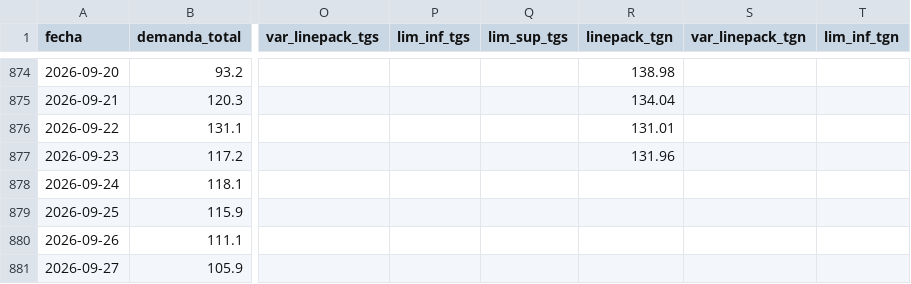
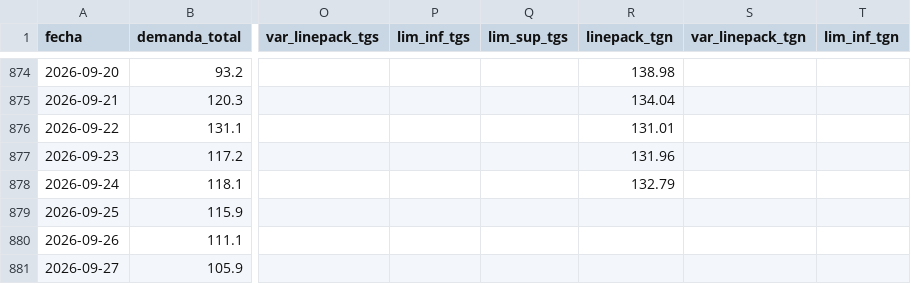
Before and after one commit to RodrigoManassero/estado-sistema-gas-rodrigo, a CSV file: data/daily.csv, drawn as a sheet; only a part is shown, gaps mark what is left out; the diff names each change by its address in the sheet, - before the commit and + after, or states it on an @@ line.

```diff
--- a/data/daily.csv
+++ b/data/daily.csv
-R878 (linepack_tgn): (empty)
+R878 (linepack_tgn): 132.79
```
Also changed, not shown: data/tgn_system_state.csv, 2 other files.
